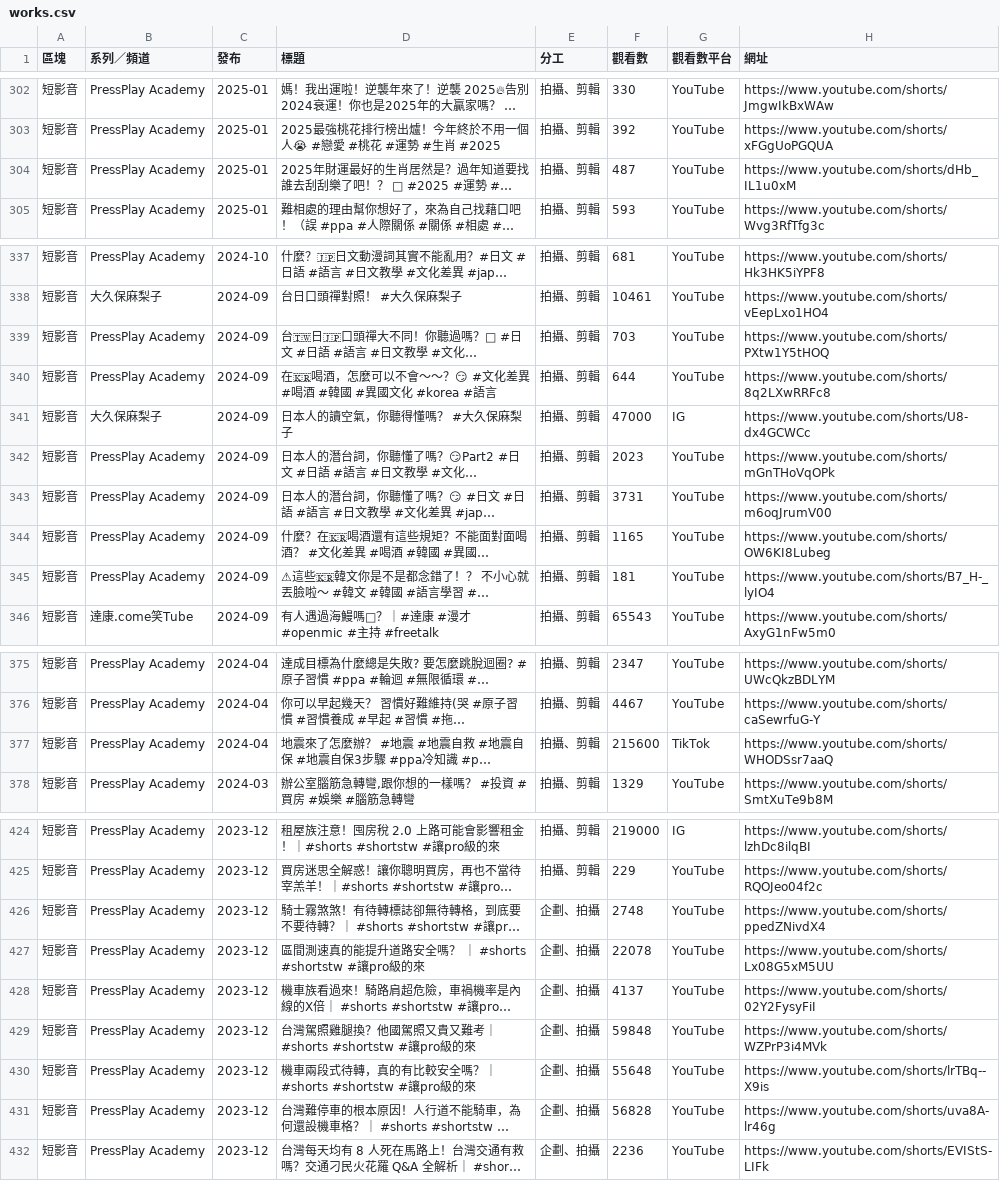
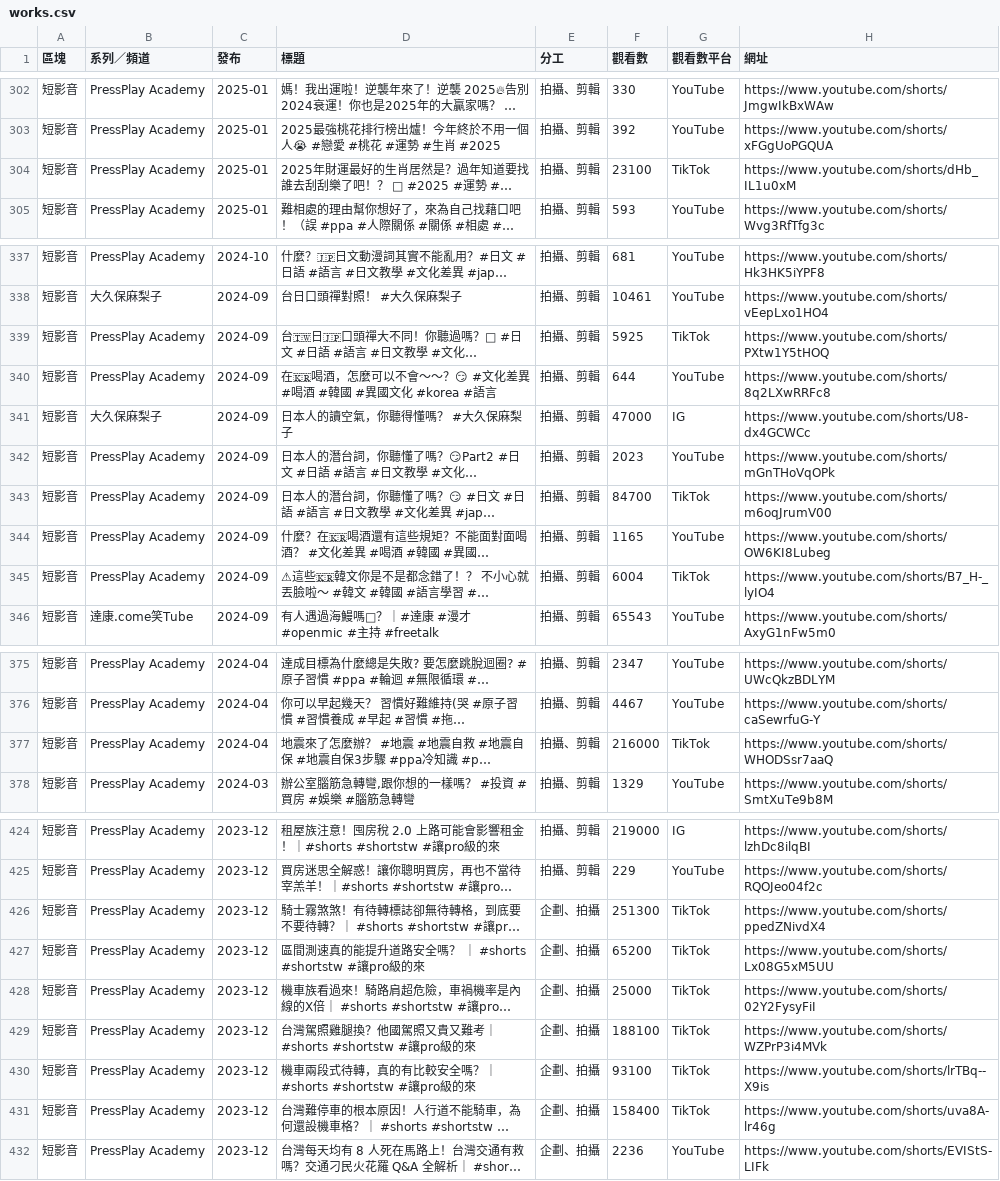
Before and after one commit to burgerhzz/burger-film-studio, a CSV file: site/works.csv, drawn as a sheet; only a part is shown, gaps mark what is left out; long unchanged cells end in …; the diff covers the shown part only; the diff names each change by its address in the sheet, - before the commit and + after, or states it on an @@ line.

```diff
--- a/site/works.csv
+++ b/site/works.csv
-F304 (觀看數): 487
+F304 (觀看數): 23100
-G304 (觀看數平台): YouTube
+G304 (觀看數平台): TikTok
-F339 (觀看數): 703
+F339 (觀看數): 5925
-G339 (觀看數平台): YouTube
+G339 (觀看數平台): TikTok
-F343 (觀看數): 3731
+F343 (觀看數): 84700
-G343 (觀看數平台): YouTube
+G343 (觀看數平台): TikTok
-F345 (觀看數): 181
+F345 (觀看數): 6004
-G345 (觀看數平台): YouTube
+G345 (觀看數平台): TikTok
-F377 (觀看數): 215600
+F377 (觀看數): 216000
-F426 (觀看數): 2748
+F426 (觀看數): 251300
-G426:G431 (觀看數平台): YouTube
+G426:G431 (觀看數平台): TikTok
-F427 (觀看數): 22078
+F427 (觀看數): 65200
-F428 (觀看數): 4137
+F428 (觀看數): 25000
-F429 (觀看數): 59848
+F429 (觀看數): 188100
-F430 (觀看數): 55648
+F430 (觀看數): 93100
-F431 (觀看數): 56828
+F431 (觀看數): 158400
```
Also changed, not shown: 21 edited cells elsewhere in this file, 6 other files.
